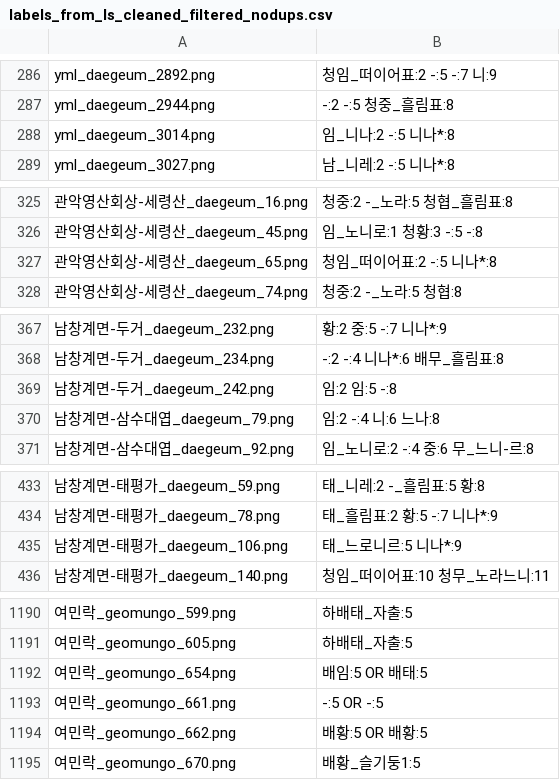
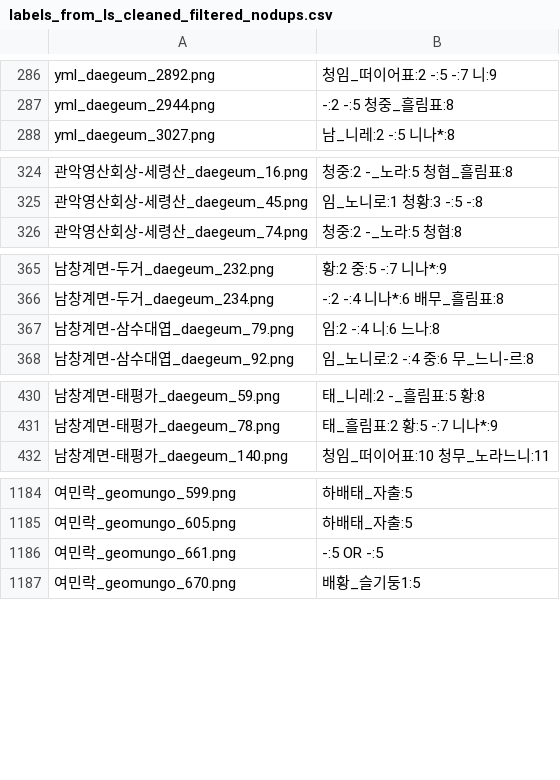
Before and after one commit to MALerLab/jeongganbo-omr, a CSV file: labels_from_ls_cleaned_filtered_nodups.csv, drawn as a sheet; only a part is shown, gaps mark what is left out; the diff covers the shown part only; the diff names each change by its address in the sheet, - before the commit and + after, or states it on an @@ line.

```diff
--- a/labels_from_ls_cleaned_filtered_nodups.csv
+++ b/labels_from_ls_cleaned_filtered_nodups.csv
-row 288: yml_daegeum_3014.png | 임_니나:2 -:5 니나*:8
-row 327: 관악영산회상-세령산_daegeum_65.png | 청임_떠이어표:2 -:5 니나*:8
-row 369: 남창계면-두거_daegeum_242.png | 임:2 임:5 -:8
-row 435: 남창계면-태평가_daegeum_106.png | 태_느로니르:5 니나*:9
-row 1192: 여민락_geomungo_654.png | 배임:5 OR 배태:5
-row 1194: 여민락_geomungo_662.png | 배황:5 OR 배황:5
```
Also changed, not shown: 6 removed rows elsewhere in this file, 3 other files.
